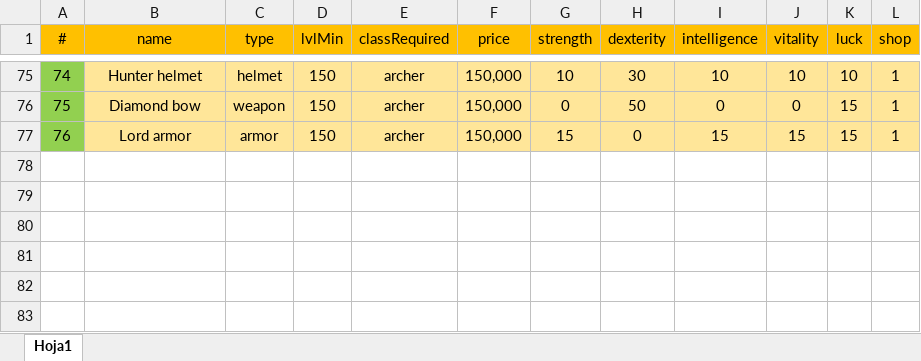
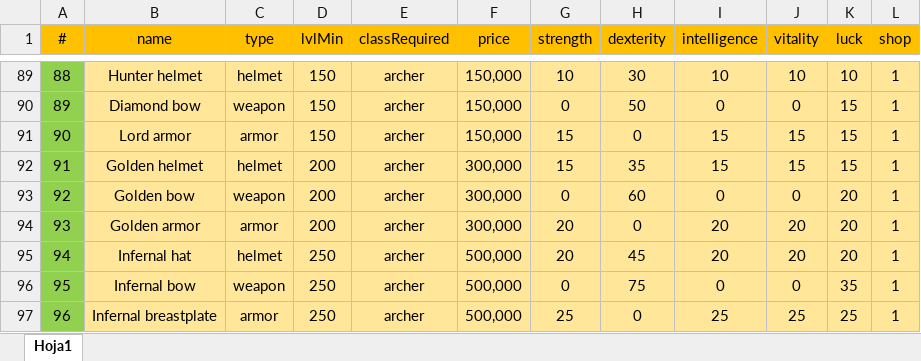
Before and after one commit to HeroPath/AutoRegister, an Excel workbook: data/items.xlsx, sheet Hoja1, drawn as a sheet; only a part is shown, gaps mark what is left out; values as stored, in another font and other column widths than the file's, no borders; the diff covers the shown part only; the diff names each change by its address in the sheet, - before the commit and + after, or states it on an @@ line.

```diff
--- a/data/items.xlsx (sheet Hoja1)
+++ b/data/items.xlsx (sheet Hoja1)
@@ column A (#) renumbered between rows 42 and 91 @@
+row 92: 91 | Golden helmet | helmet | 200 | archer | 300,000 | 15 | 35 | 15 | 15 | 15 | 1
+row 93: 92 | Golden bow | weapon | 200 | archer | 300,000 | 0 | 60 | 0 | 0 | 20 | 1
+row 94: 93 | Golden armor | armor | 200 | archer | 300,000 | 20 | 0 | 20 | 20 | 20 | 1
+row 95: 94 | Infernal hat | helmet | 250 | archer | 500,000 | 20 | 45 | 20 | 20 | 20 | 1
+row 96: 95 | Infernal bow | weapon | 250 | archer | 500,000 | 0 | 75 | 0 | 0 | 35 | 1
+row 97: 96 | Infernal breastplate | armor | 250 | archer | 500,000 | 25 | 0 | 25 | 25 | 25 | 1
```
Also changed, not shown: 14 added rows and 8 edited cells elsewhere in this sheet, data/quests.xlsx, 1 other file.
